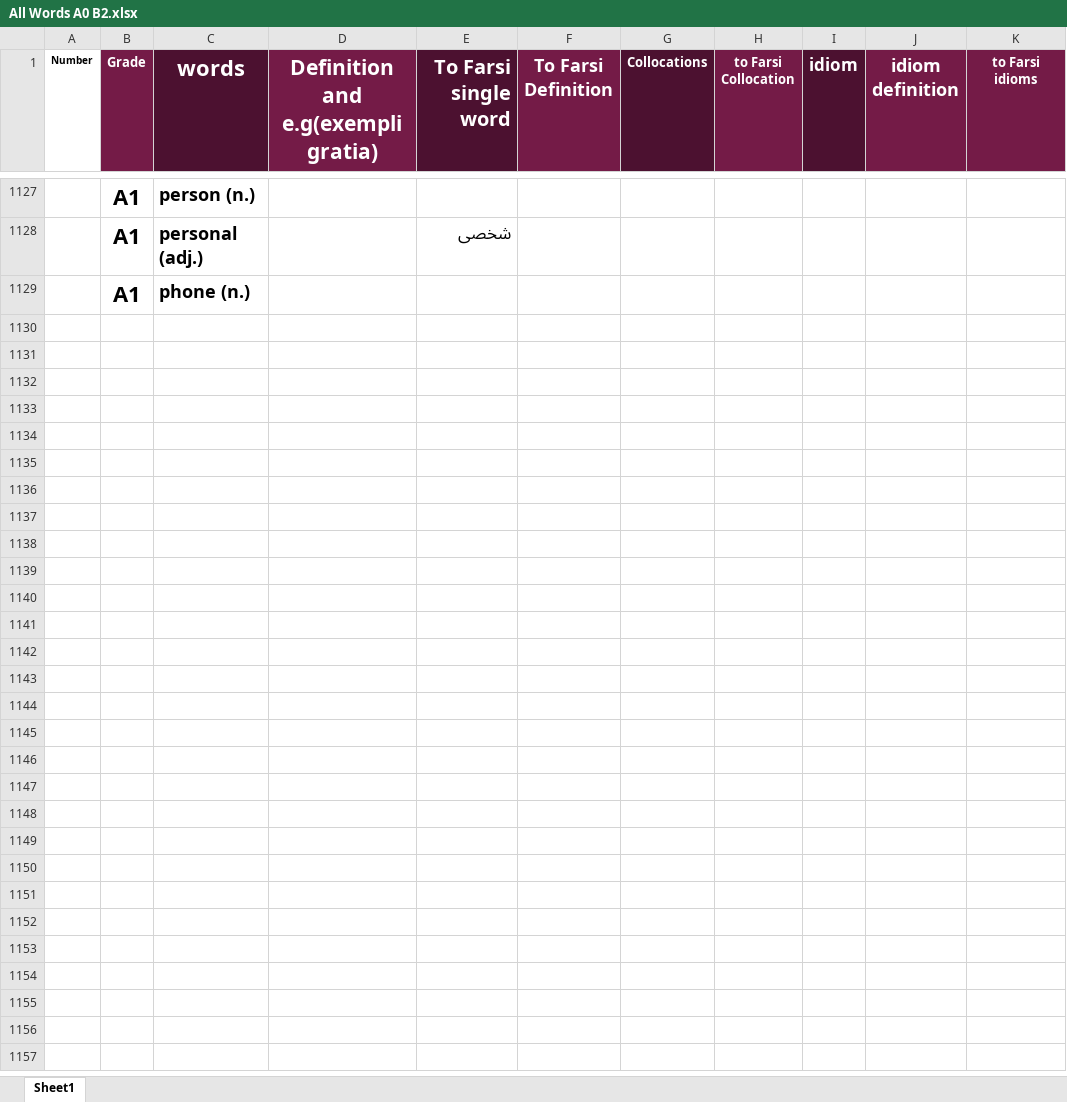
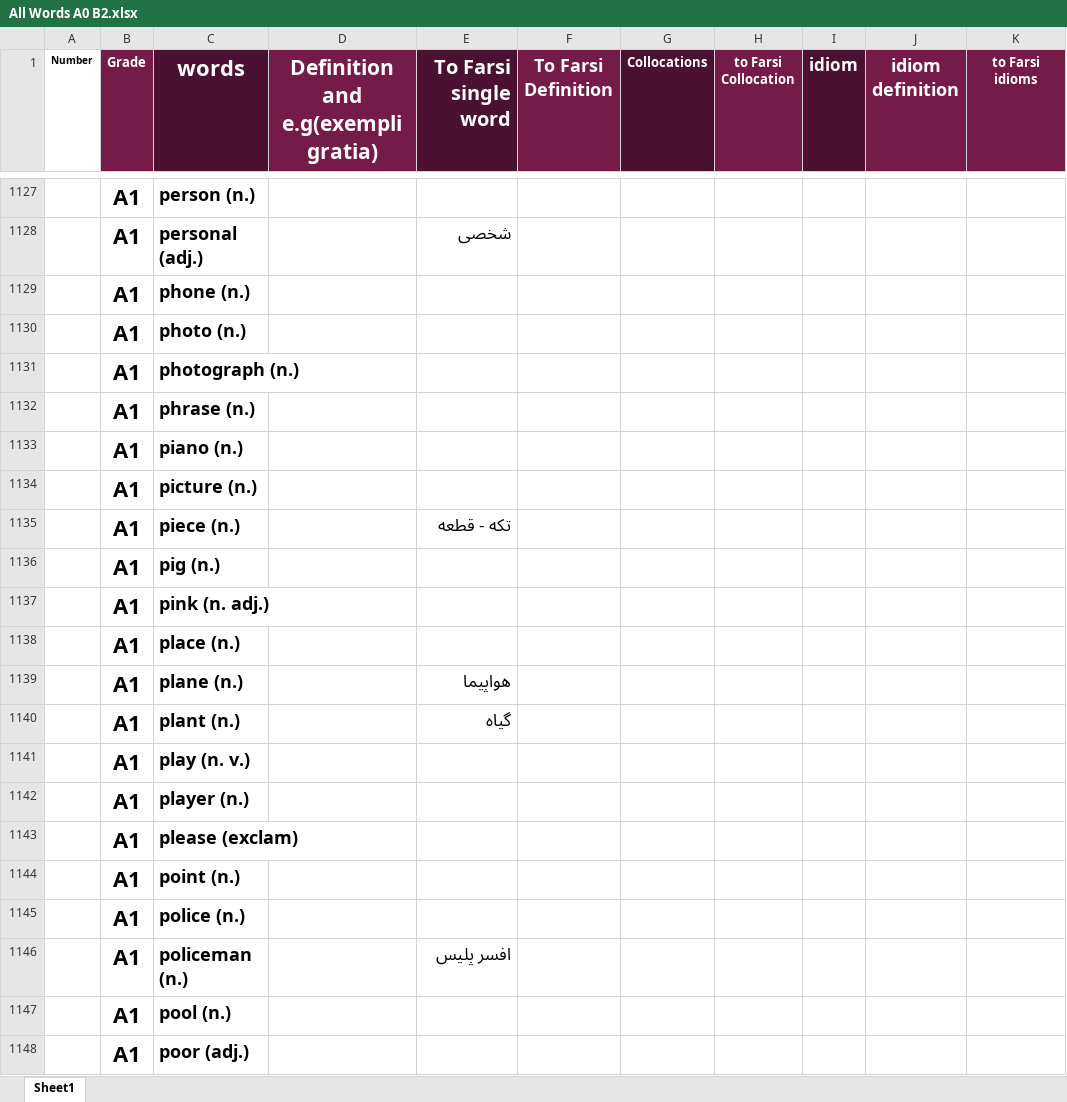
Before and after one commit to sinalalebakhsh/English, an Excel workbook: Excell/All Words A0 B2.xlsx, sheet Sheet1, drawn as a sheet; only a part is shown, gaps mark what is left out; values as stored, in another font and other column widths than the file's, no borders; charts and pictures not drawn; the diff covers the shown part only; the diff names each change by its address in the sheet, - before the commit and + after, or states it on an @@ line.

```diff
--- a/Excell/All Words A0 B2.xlsx (sheet Sheet1)
+++ b/Excell/All Words A0 B2.xlsx (sheet Sheet1)
+row 1130:  | A1 | photo (n.)
+row 1131:  | A1 | photograph (n.)
+row 1132:  | A1 | phrase (n.)
+row 1133:  | A1 | piano (n.)
+row 1134:  | A1 | picture (n.)
+row 1135:  | A1 | piece (n.) |  | تکه - قطعه
+row 1136:  | A1 | pig (n.)
+row 1137:  | A1 | pink (n. adj.)
+row 1138:  | A1 | place (n.)
+row 1139:  | A1 | plane (n.) |  | هواپیما
+row 1140:  | A1 | plant (n.) |  | گیاه
+row 1141:  | A1 | play (n. v.)
+row 1142:  | A1 | player (n.)
+row 1143:  | A1 | please (exclam)
+row 1144:  | A1 | point (n.)
+row 1145:  | A1 | police (n.)
+row 1146:  | A1 | policeman (n.) |  | افسر پلیس
+row 1147:  | A1 | pool (n.)
+row 1148:  | A1 | poor (adj.)
```
Also changed, not shown: 15 added rows elsewhere in this sheet.
